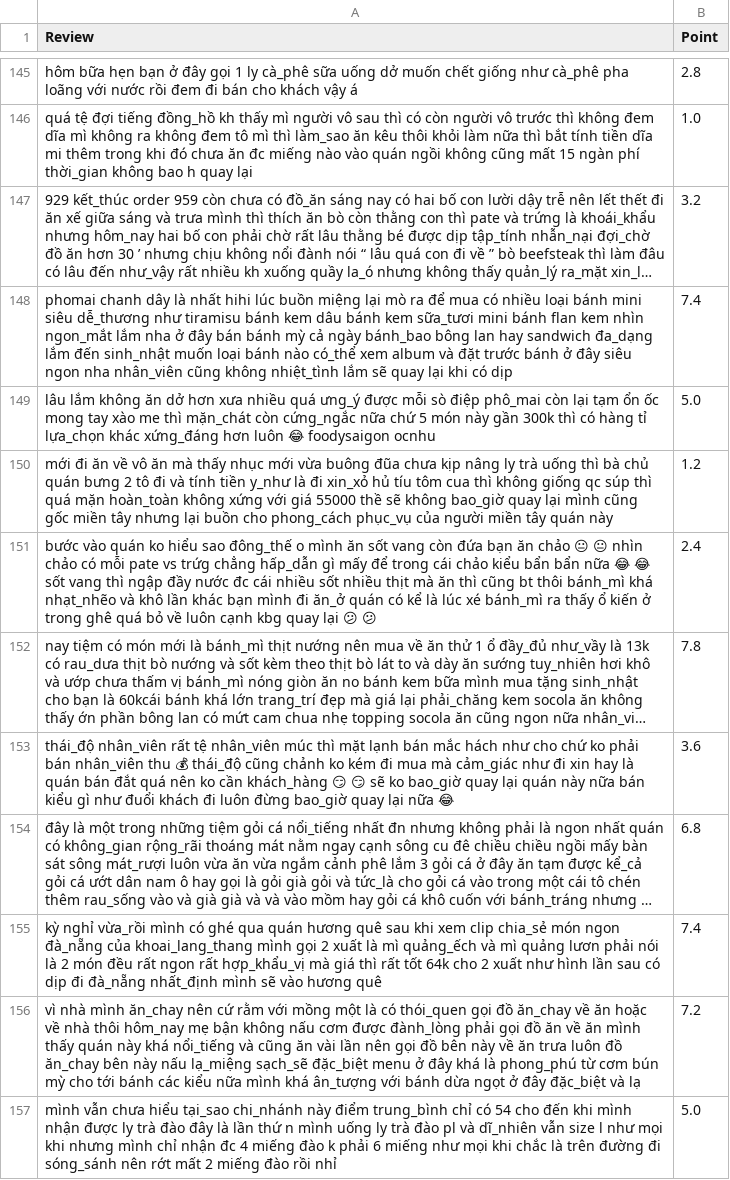
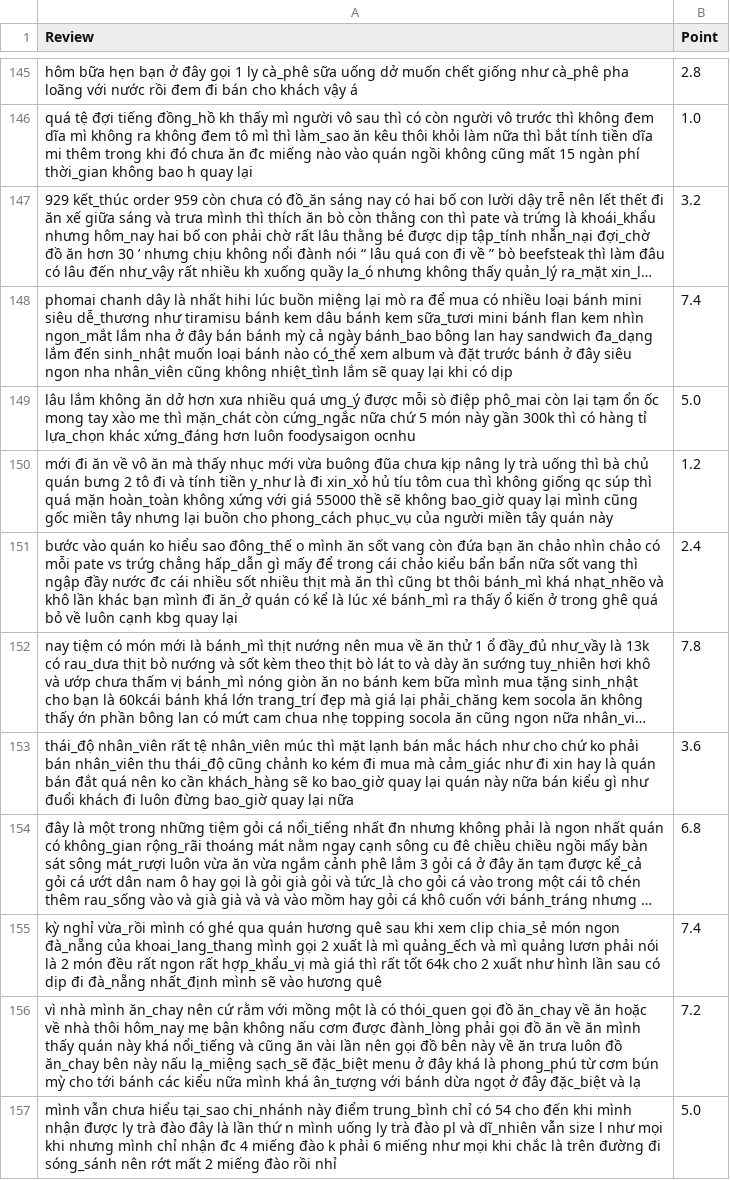
Before and after one commit to Haix1xx/Foody_Sentiment_Analysis, a CSV file: clean_data.csv, drawn as a sheet; only a part is shown, gaps mark what is left out; long unchanged cells end in …; the diff covers the shown part only; the diff names each change by its address in the sheet, - before the commit and + after, or states it on an @@ line.

```diff
--- a/clean_data.csv
+++ b/clean_data.csv
-A149 (Review): …hơn luôn 😂 foodysaigon ocnhu
+A149 (Review): …hơn luôn foodysaigon ocnhu
-A151 (Review): …ăn chảo 😐 😐 nhìn chảo có mỗi pate vs trứg chẳng hấp_dẫn gì mấy để trong cái chảo kiểu bẩn bẩn nữa 😂 😂 sốt vang thì ngập đầy nước đc cái nhiều sốt nhiều thịt mà ăn thì cũng bt thôi bánh_mì khá nhạt_nhẽo và khô lần khác bạn mình đi ăn_ở quán có kể là lúc xé bánh_mì ra thấy ổ kiến ở trong ghê quá bỏ về luôn cạnh kbg quay lại 😕 😕
+A151 (Review): …ăn chảo nhìn chảo có mỗi pate vs trứg chẳng hấp_dẫn gì mấy để trong cái chảo kiểu bẩn bẩn nữa sốt vang thì ngập đầy nước đc cái nhiều sốt nhiều thịt mà ăn thì cũng bt thôi bánh_mì khá nhạt_nhẽo và khô lần khác bạn mình đi ăn_ở quán có kể là lúc xé bánh_mì ra thấy ổ kiến ở trong ghê quá bỏ về luôn cạnh kbg quay lại
-A153 (Review): …nhân_viên thu 💰 thái_độ cũng chảnh ko kém đi mua mà cảm_giác như đi xin hay là quán bán đắt quá nên ko cần khách_hàng 😏 😏 sẽ ko bao_giờ quay lại quán này nữa bán kiểu gì như đuổi khách đi luôn đừng bao_giờ quay lại nữa 😂
+A153 (Review): …nhân_viên thu thái_độ cũng chảnh ko kém đi mua mà cảm_giác như đi xin hay là quán bán đắt quá nên ko cần khách_hàng sẽ ko bao_giờ quay lại quán này nữa bán kiểu gì như đuổi khách đi luôn đừng bao_giờ quay lại nữa
```
Also changed, not shown: 140 edited cells elsewhere in this file, 1 other file.
